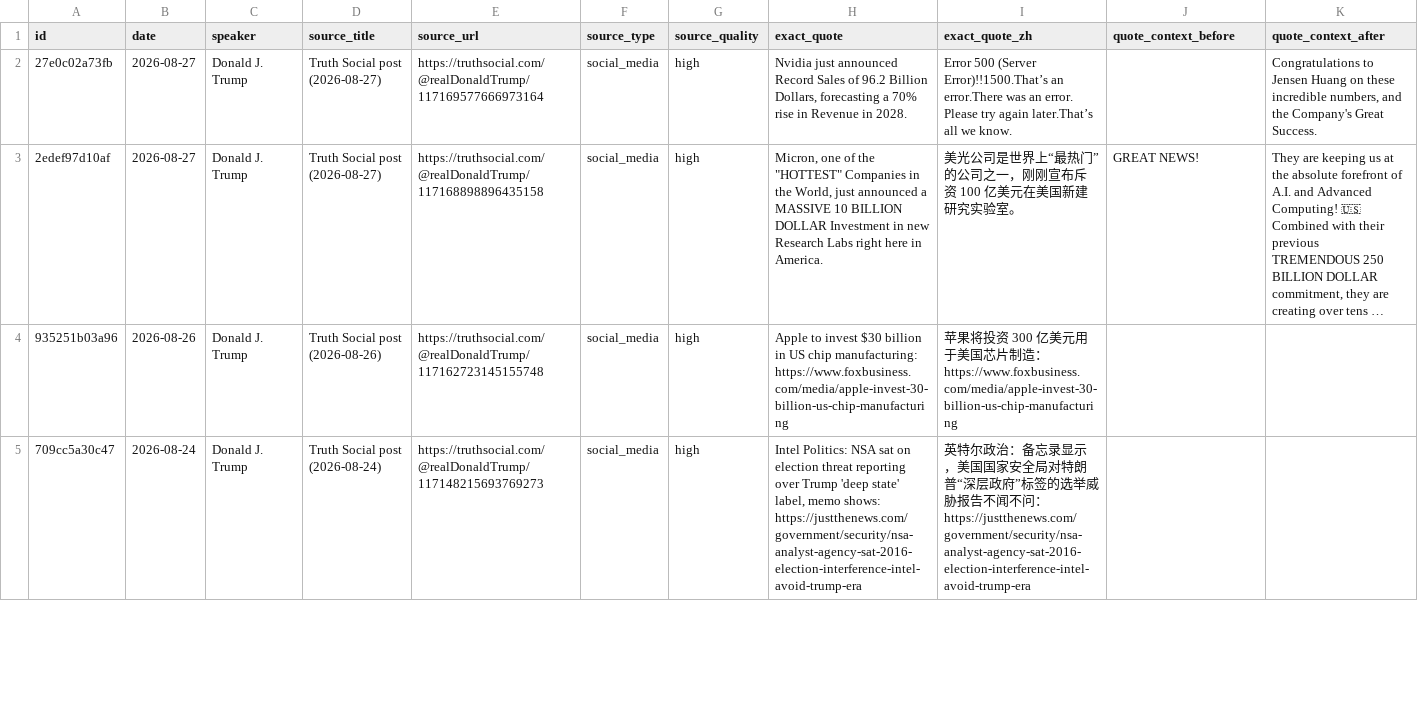
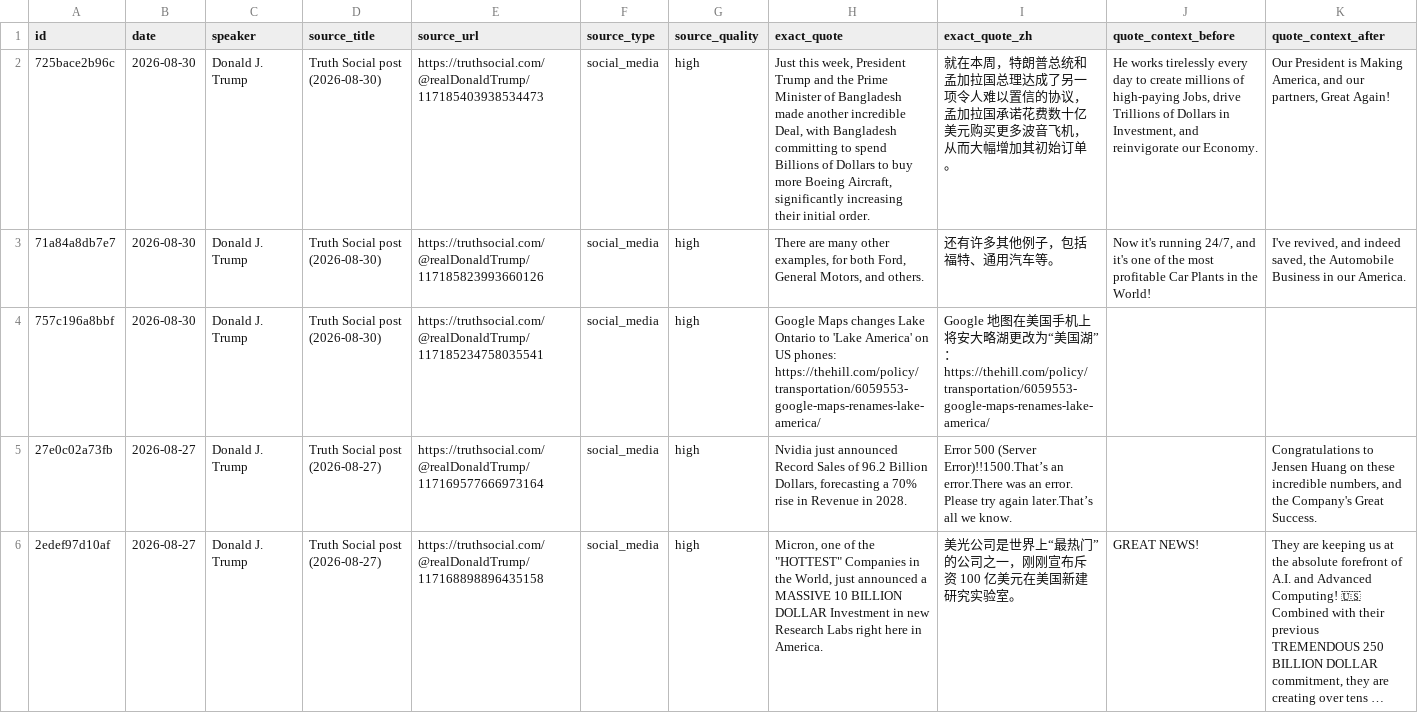
Before and after one commit to nelpower/trump-company-tracker, a CSV file: outputs/trump_company_mentions.csv, drawn as a sheet; only a part is shown; the shorter side is filled out with more unchanged rows; long unchanged cells end in …; rows hold the shown columns only; the diff names each change by its address in the sheet, - before the commit and + after, or states it on an @@ line.

```diff
--- a/outputs/trump_company_mentions.csv
+++ b/outputs/trump_company_mentions.csv
+row 2: 725bace2b96c | 2026-08-30 | Donald J. Trump | Truth Social post (2026-08-30) | https://truthsocial.com/@realDonaldTrump/117185403938534473 | social_media | high | Just this week, President Trump and the Prime Minister of Bangladesh made another incredible Deal, with Bangladesh committing to spend Billions of Dollars to buy more Boeing Aircraft, significantly increasing their initial order. | 就在本周，特朗普总统和孟加拉国总理达成了另一项令人难以置信的协议，孟加拉国承诺花费数十亿美元购买更多波音飞机，从而大幅增加其初始订单。 | He works tirelessly every day to create millions of high-paying Jobs, drive Trillions of Dollars in Investment, and reinvigorate our Economy. | Our President is Making America, and our partners, Great Again!
+row 3: 71a84a8db7e7 | 2026-08-30 | Donald J. Trump | Truth Social post (2026-08-30) | https://truthsocial.com/@realDonaldTrump/117185823993660126 | social_media | high | There are many other examples, for both Ford, General Motors, and others. | 还有许多其他例子，包括福特、通用汽车等。 | Now it's running 24/7, and it's one of the most profitable Car Plants in the World! | I've revived, and indeed saved, the Automobile Business in our America.
+row 4: 757c196a8bbf | 2026-08-30 | Donald J. Trump | Truth Social post (2026-08-30) | https://truthsocial.com/@realDonaldTrump/117185234758035541 | social_media | high | Google Maps changes Lake Ontario to 'Lake America' on US phones: https://thehill.com/policy/transportation/6059553-google-maps-renames-lake-america/ | Google 地图在美国手机上将安大略湖更改为“美国湖”：https://thehill.com/policy/transportation/6059553-google-maps-renames-lake-america/
```
Also changed, not shown: 4 other files.
